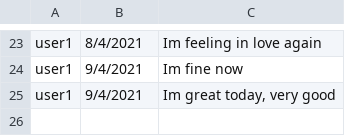
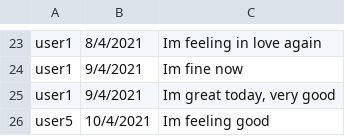
Before and after one commit to rafaelferreiramello/terminalapplication, a CSV file: diary.csv, drawn as a sheet; only a part is shown, gaps mark what is left out; the diff names each change by its address in the sheet, - before the commit and + after, or states it on an @@ line.

```diff
--- a/diary.csv
+++ b/diary.csv
+row 26: user5 | 10/4/2021 | Im feeling good
```
Also changed, not shown: moods.csv, 6 other files.
